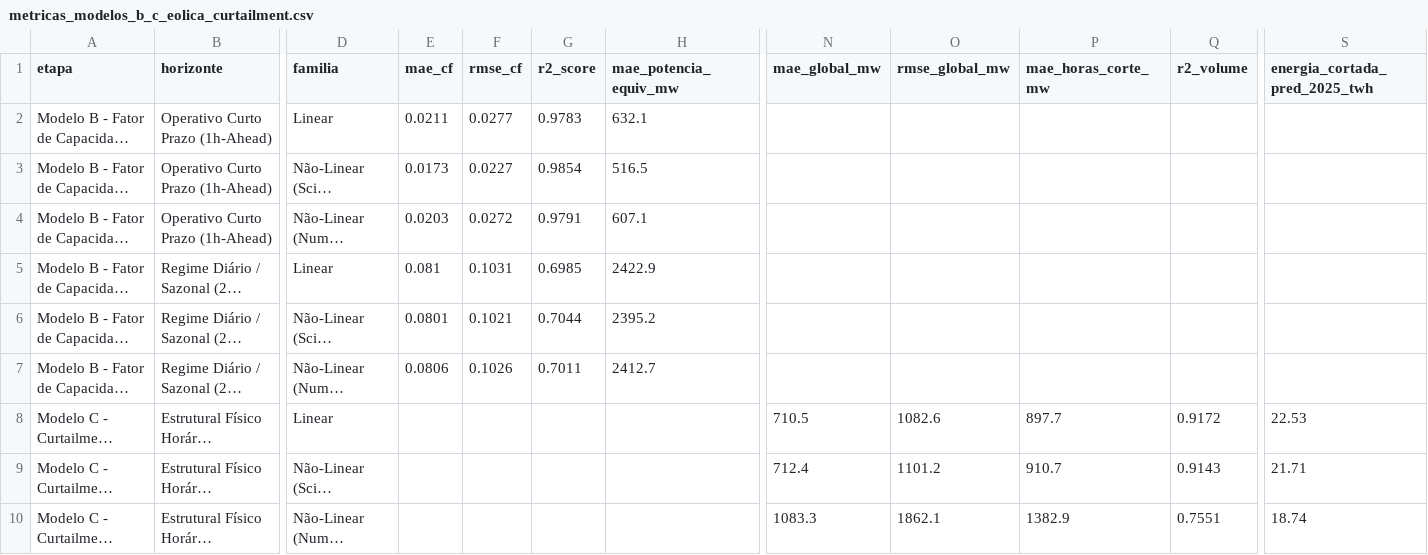
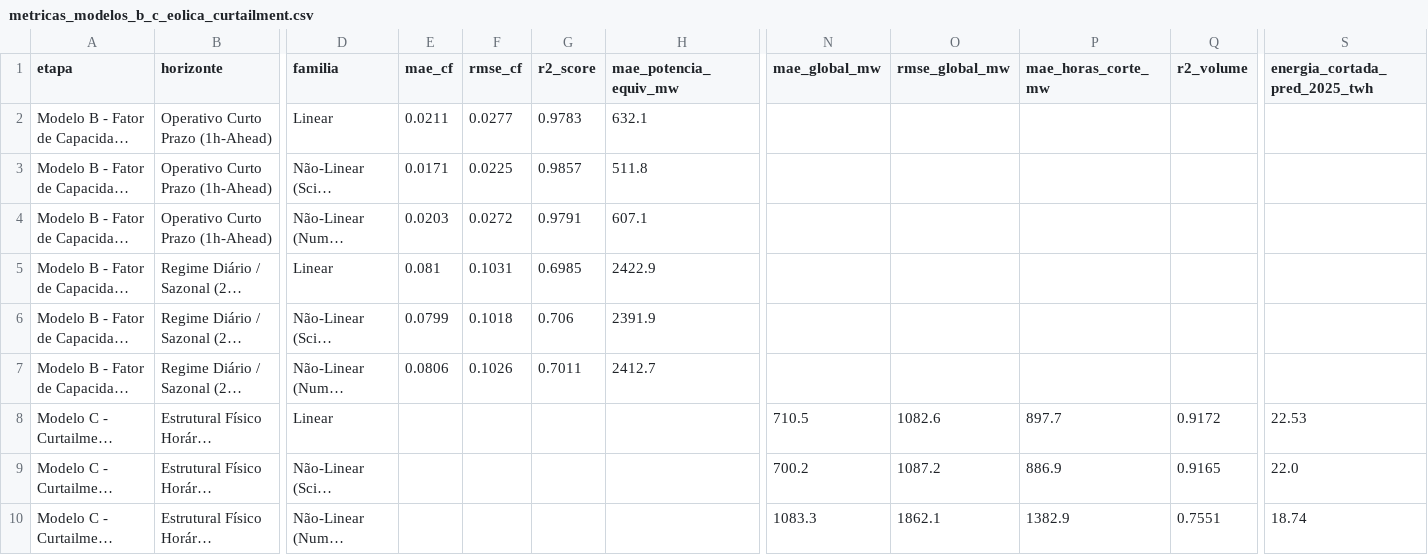
Before and after one commit to Mekepi/Data-Center--Eolicas-NE, a CSV file: reports/metricas_modelos_b_c_eolica_curtailment.csv, drawn as a sheet; only a part is shown, gaps mark what is left out; long unchanged cells end in …; the diff names each change by its address in the sheet, - before the commit and + after, or states it on an @@ line.

```diff
--- a/reports/metricas_modelos_b_c_eolica_curtailment.csv
+++ b/reports/metricas_modelos_b_c_eolica_curtailment.csv
-E3 (mae_cf): 0.0173
+E3 (mae_cf): 0.0171
-F3 (rmse_cf): 0.0227
+F3 (rmse_cf): 0.0225
-G3 (r2_score): 0.9854
+G3 (r2_score): 0.9857
-H3 (mae_potencia_equiv_mw): 516.5
+H3 (mae_potencia_equiv_mw): 511.8
-E6 (mae_cf): 0.0801
+E6 (mae_cf): 0.0799
-F6 (rmse_cf): 0.1021
+F6 (rmse_cf): 0.1018
-G6 (r2_score): 0.7044
+G6 (r2_score): 0.706
-H6 (mae_potencia_equiv_mw): 2395.2
+H6 (mae_potencia_equiv_mw): 2391.9
-N9 (mae_global_mw): 712.4
+N9 (mae_global_mw): 700.2
-O9 (rmse_global_mw): 1101.2
+O9 (rmse_global_mw): 1087.2
-P9 (mae_horas_corte_mw): 910.7
+P9 (mae_horas_corte_mw): 886.9
-Q9 (r2_volume): 0.9143
+Q9 (r2_volume): 0.9165
-S9 (energia_cortada_pred_2025_twh): 21.71
+S9 (energia_cortada_pred_2025_twh): 22.0
```
Also changed, not shown: reports/comparativo_mensal_2025_real_vs_predito.csv, reports/perfil_horario_2025_real_vs_predito.csv, 3 other files.
